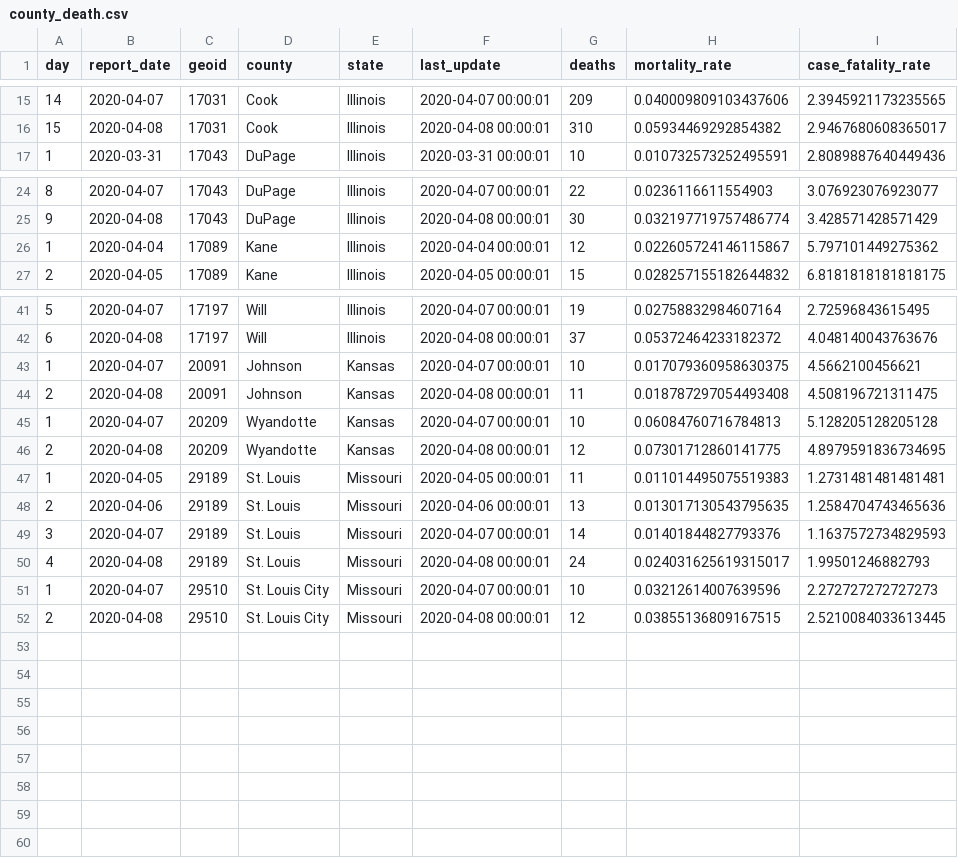
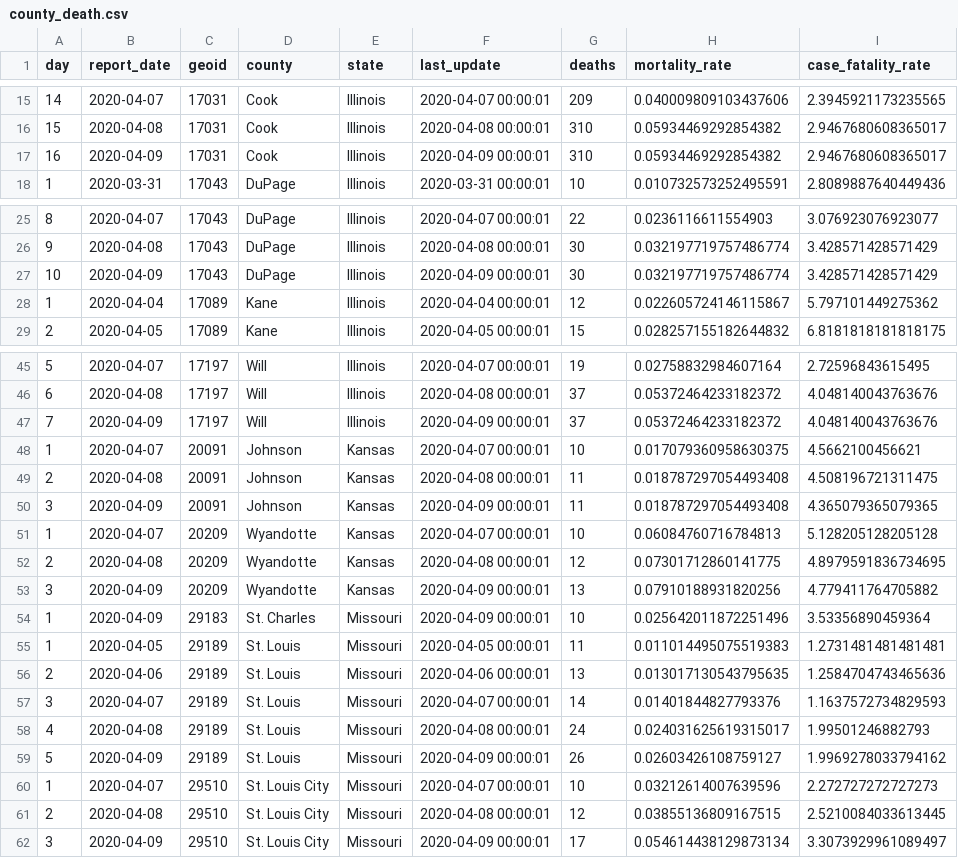
Before and after one commit to slu-openGIS/covid_daily_viz_archive, a CSV file: data/county/county_death.csv, drawn as a sheet; only a part is shown, gaps mark what is left out; the diff covers the shown part only.

```diff
--- a/data/county/county_death.csv
+++ b/data/county/county_death.csv
@@ -16,2 +16,3 @@ day,report_date,geoid,county,state,last_update,deaths,mortality_rate,case_fatali
 15,2020-04-08,17031,Cook,Illinois,2020-04-08 00:00:01,310,0.05934469292854382,2.9467680608365017
+16,2020-04-09,17031,Cook,Illinois,2020-04-09 00:00:01,310,0.05934469292854382,2.9467680608365017
 1,2020-03-31,17043,DuPage,Illinois,2020-03-31 00:00:01,10,0.010732573252495591,2.8089887640449436
@@ -25,2 +26,3 @@ day,report_date,geoid,county,state,last_update,deaths,mortality_rate,case_fatali
 9,2020-04-08,17043,DuPage,Illinois,2020-04-08 00:00:01,30,0.032197719757486774,3.428571428571429
+10,2020-04-09,17043,DuPage,Illinois,2020-04-09 00:00:01,30,0.032197719757486774,3.428571428571429
 1,2020-04-04,17089,Kane,Illinois,2020-04-04 00:00:01,12,0.022605724146115867,5.797101449275362
@@ -42,6 +46,10 @@ day,report_date,geoid,county,state,last_update,deaths,mortality_rate,case_fatali
 6,2020-04-08,17197,Will,Illinois,2020-04-08 00:00:01,37,0.05372464233182372,4.048140043763676
+7,2020-04-09,17197,Will,Illinois,2020-04-09 00:00:01,37,0.05372464233182372,4.048140043763676
 1,2020-04-07,20091,Johnson,Kansas,2020-04-07 00:00:01,10,0.017079360958630375,4.5662100456621
 2,2020-04-08,20091,Johnson,Kansas,2020-04-08 00:00:01,11,0.018787297054493408,4.508196721311475
+3,2020-04-09,20091,Johnson,Kansas,2020-04-09 00:00:01,11,0.018787297054493408,4.365079365079365
 1,2020-04-07,20209,Wyandotte,Kansas,2020-04-07 00:00:01,10,0.06084760716784813,5.128205128205128
 2,2020-04-08,20209,Wyandotte,Kansas,2020-04-08 00:00:01,12,0.07301712860141775,4.8979591836734695
+3,2020-04-09,20209,Wyandotte,Kansas,2020-04-09 00:00:01,13,0.07910188931820256,4.779411764705882
+1,2020-04-09,29183,St. Charles,Missouri,2020-04-09 00:00:01,10,0.025642011872251496,3.53356890459364
 1,2020-04-05,29189,St. Louis,Missouri,2020-04-05 00:00:01,11,0.011014495075519383,1.2731481481481481
@@ -50,3 +58,5 @@ day,report_date,geoid,county,state,last_update,deaths,mortality_rate,case_fatali
 4,2020-04-08,29189,St. Louis,Missouri,2020-04-08 00:00:01,24,0.024031625619315017,1.99501246882793
+5,2020-04-09,29189,St. Louis,Missouri,2020-04-09 00:00:01,26,0.02603426108759127,1.9969278033794162
 1,2020-04-07,29510,St. Louis City,Missouri,2020-04-07 00:00:01,10,0.03212614007639596,2.272727272727273
 2,2020-04-08,29510,St. Louis City,Missouri,2020-04-08 00:00:01,12,0.03855136809167515,2.5210084033613445
+3,2020-04-09,29510,St. Louis City,Missouri,2020-04-09 00:00:01,17,0.054614438129873134,3.3073929961089497
```
Also changed, not shown: 2 added rows and 1 edited cell elsewhere in this file, data/county/county_confirm.csv, data/metro/county_kc.csv, 18 other files.
